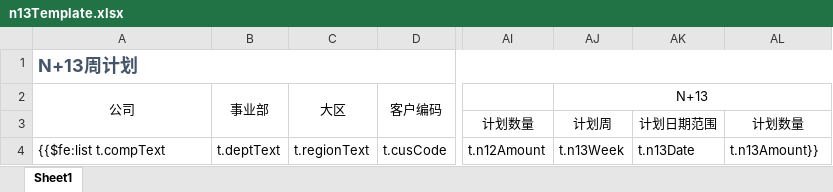
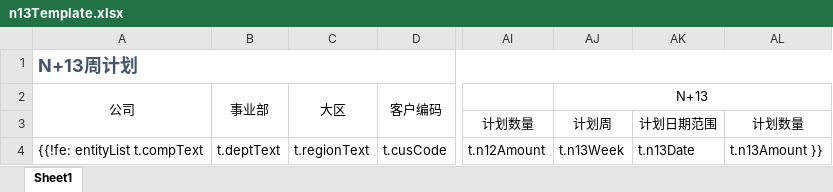
Before and after one commit to NyanMps/CodeSegment, an Excel workbook: Excel处理/easyPoi/n13Template.xlsx, sheet Sheet1, drawn as a sheet; only a part is shown, gaps mark what is left out; values as stored, in another font and other column widths than the file's, no borders; the diff names each change by its address in the sheet, - before the commit and + after, or states it on an @@ line.

```diff
--- a/Excel处理/easyPoi/n13Template.xlsx (sheet Sheet1)
+++ b/Excel处理/easyPoi/n13Template.xlsx (sheet Sheet1)
-A4: {{$fe:list t.compText
+A4: {{!fe: entityList t.compText
-AL4: t.n13Amount}}
+AL4: t.n13Amount }}
```
Also changed, not shown: 3 other files.
